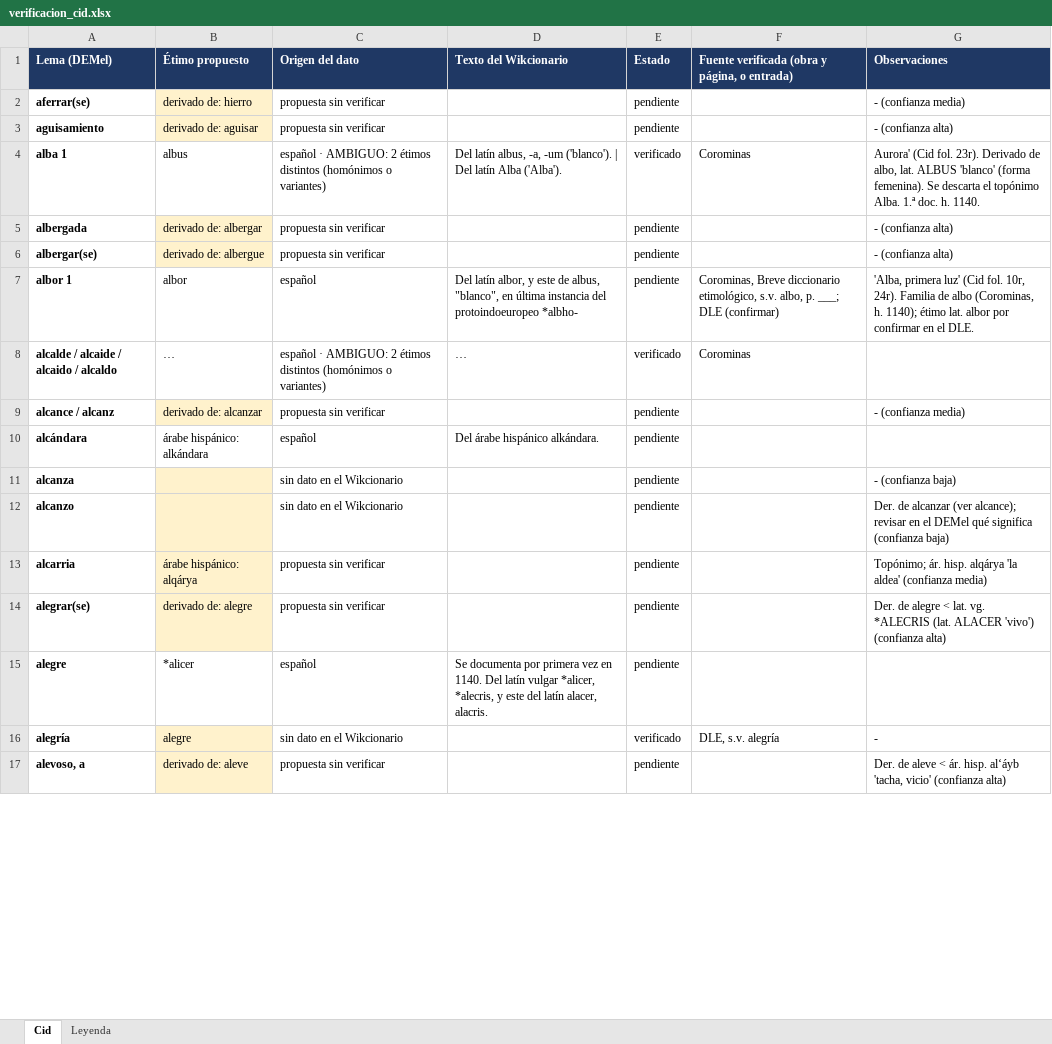
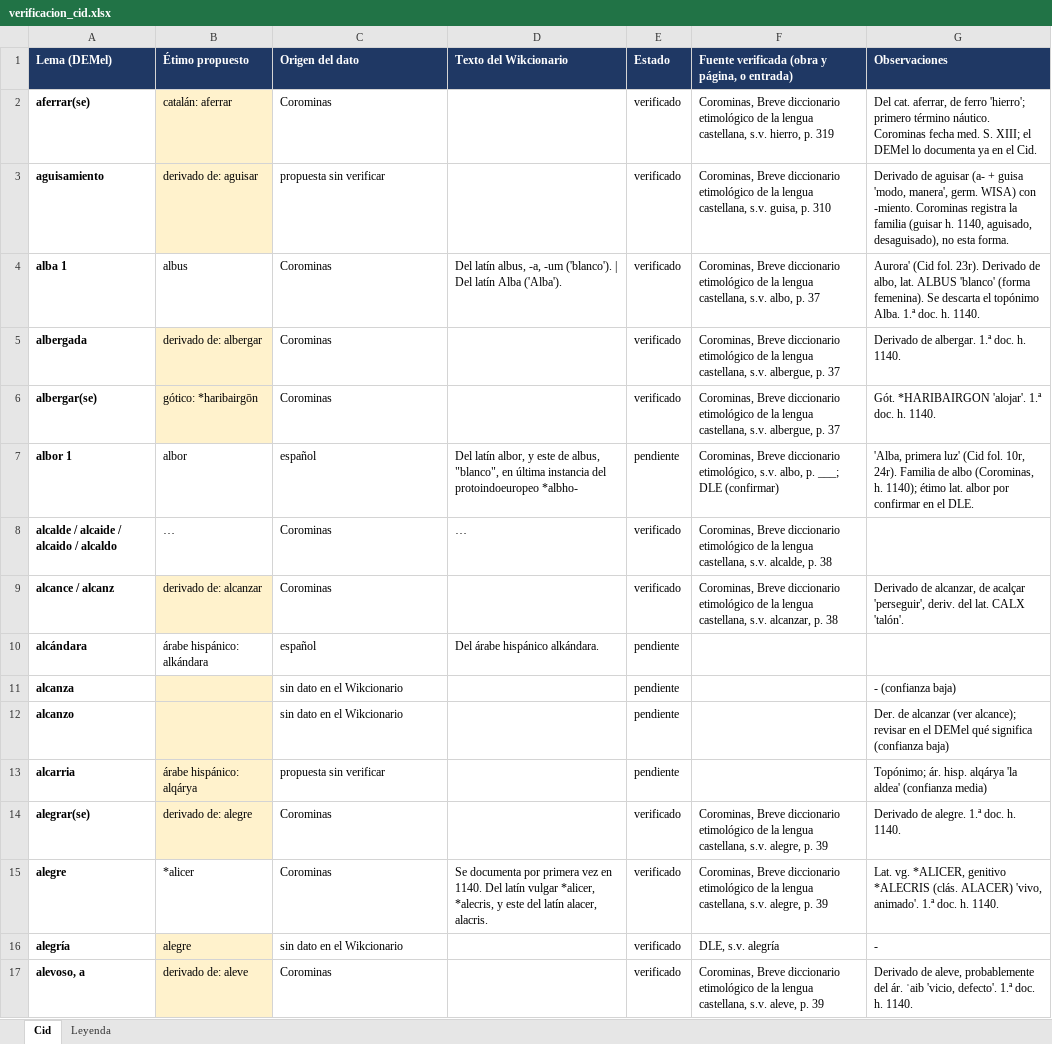
Before and after one commit to frangan97/Hispanicus, an Excel workbook: datos/verificacion_cid.xlsx, sheet Cid, drawn as a sheet; only a part is shown; long unchanged cells end in …; values as stored, in another font and other column widths than the file's, no borders; charts and pictures not drawn; the diff covers the shown part only; the diff names each change by its address in the sheet, - before the commit and + after, or states it on an @@ line.

Commit message:
Étimos del Cid cotejados con Corominas

```diff
--- a/datos/verificacion_cid.xlsx (sheet Cid)
+++ b/datos/verificacion_cid.xlsx (sheet Cid)
-B2 (Étimo propuesto): derivado de: hierro
+B2 (Étimo propuesto): catalán: aferrar
-C2 (Origen del dato): propuesta sin verificar
+C2 (Origen del dato): Corominas
-E2:E3 (Estado): pendiente
+E2:E3 (Estado): verificado
-F2: (empty)
+F2: Corominas, Breve diccionario etimológico de la lengua castellana, s.v. hierro, p. 319
-G2 (Observaciones): - (confianza media)
+G2 (Observaciones): Del cat. aferrar, de ferro 'hierro'; primero término náutico. Corominas fecha med. S. XIII; el DEMel lo documenta ya en el Cid.
-F3: (empty)
+F3: Corominas, Breve diccionario etimológico de la lengua castellana, s.v. guisa, p. 310
-G3 (Observaciones): - (confianza alta)
+G3 (Observaciones): Derivado de aguisar (a- + guisa 'modo, manera', germ. WISA) con -miento. Corominas registra la familia (guisar h. 1140, aguisado, desaguisado), no esta forma.
-C4 (Origen del dato): español · AMBIGUO: 2 étimos distintos (homónimos o variantes)
+C4 (Origen del dato): Corominas
-F4: Corominas
+F4: Corominas, Breve diccionario etimológico de la lengua castellana, s.v. albo, p. 37
-C5:C6 (Origen del dato): propuesta sin verificar
+C5:C6 (Origen del dato): Corominas
-E5:E6 (Estado): pendiente
+E5:E6 (Estado): verificado
-F5:F6: (empty)
+F5:F6: Corominas, Breve diccionario etimológico de la lengua castellana, s.v. albergue, p. 37
-G5 (Observaciones): - (confianza alta)
+G5 (Observaciones): Derivado de albergar. 1.ª doc. h. 1140.
-B6 (Étimo propuesto): derivado de: albergue
+B6 (Étimo propuesto): gótico: *haribairgōn
-G6 (Observaciones): - (confianza alta)
+G6 (Observaciones): Gót. *HARIBAIRGON 'alojar'. 1.ª doc. h. 1140.
-C8 (Origen del dato): español · AMBIGUO: 2 étimos distintos (homónimos o variantes)
+C8 (Origen del dato): Corominas
-F8: Corominas
+F8: Corominas, Breve diccionario etimológico de la lengua castellana, s.v. alcalde, p. 38
-C9 (Origen del dato): propuesta sin verificar
+C9 (Origen del dato): Corominas
-E9 (Estado): pendiente
+E9 (Estado): verificado
-F9: (empty)
+F9: Corominas, Breve diccionario etimológico de la lengua castellana, s.v. alcanzar, p. 38
-G9 (Observaciones): - (confianza media)
+G9 (Observaciones): Derivado de alcanzar, de acalçar 'perseguir', deriv. del lat. CALX 'talón'.
-C14 (Origen del dato): propuesta sin verificar
+C14 (Origen del dato): Corominas
-E14:E15 (Estado): pendiente
+E14:E15 (Estado): verificado
-F14:F15: (empty)
+F14:F15: Corominas, Breve diccionario etimológico de la lengua castellana, s.v. alegre, p. 39
-G14 (Observaciones): Der. de alegre < lat. vg. *ALECRIS (lat. ALACER 'vivo') (confianza alta)
+G14 (Observaciones): Derivado de alegre. 1.ª doc. h. 1140.
-C15 (Origen del dato): español
+C15 (Origen del dato): Corominas
-G15 (Observaciones): (empty)
+G15 (Observaciones): Lat. vg. *ALICER, genitivo *ALECRIS (clás. ALACER) 'vivo, animado'. 1.ª doc. h. 1140.
-C17 (Origen del dato): propuesta sin verificar
+C17 (Origen del dato): Corominas
-E17 (Estado): pendiente
+E17 (Estado): verificado
-F17: (empty)
+F17: Corominas, Breve diccionario etimológico de la lengua castellana, s.v. aleve, p. 39
-G17 (Observaciones): Der. de aleve < ár. hisp. al‘áyb 'tacha, vicio' (confianza alta)
+G17 (Observaciones): Derivado de aleve, probablemente del ár. ʿaib 'vicio, defecto'. 1.ª doc. h. 1140.
```
Also changed, not shown: 440 edited cells elsewhere in this sheet, charts or pictures, 1 other file.
